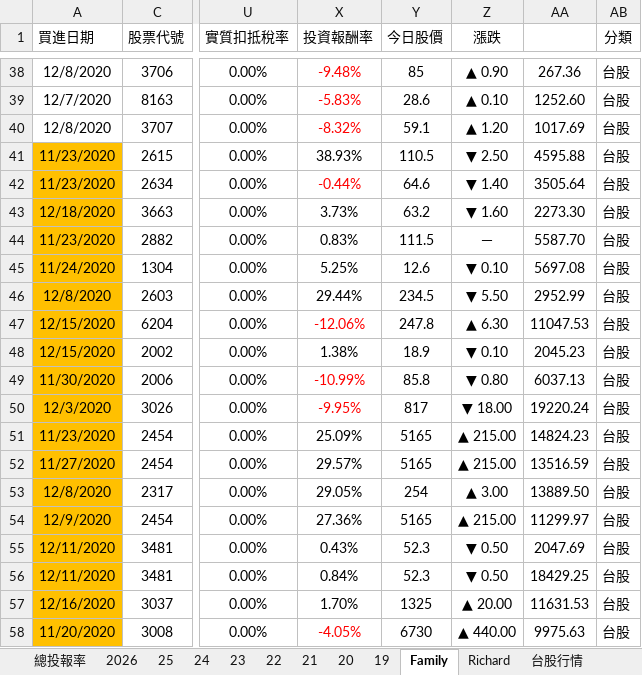
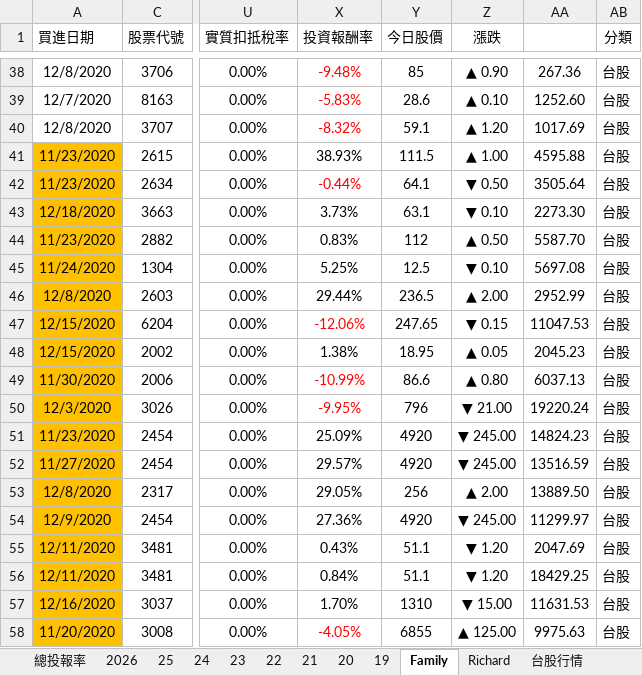
Before and after one commit to even182/family-streamlit-dashboard, an Excel workbook: data/family_data.xlsx, sheet Family, drawn as a sheet; only a part is shown, gaps mark what is left out; values as stored, in another font and other column widths than the file's, no borders; charts and pictures and conditional formats not drawn; the diff covers the shown part only; the diff names each change by its address in the sheet, - before the commit and + after, or states it on an @@ line.

Commit message:
update: family data (2026-10-06)

```diff
--- a/data/family_data.xlsx (sheet Family)
+++ b/data/family_data.xlsx (sheet Family)
-Y41 (今日股價): 110.5
+Y41 (今日股價): 111.5
-Z41 (漲跌): ▼ 2.50
+Z41 (漲跌): ▲ 1.00
-Y42 (今日股價): 64.6
+Y42 (今日股價): 64.1
-Z42 (漲跌): ▼ 1.40
+Z42 (漲跌): ▼ 0.50
-Y43 (今日股價): 63.2
+Y43 (今日股價): 63.1
-Z43 (漲跌): ▼ 1.60
+Z43 (漲跌): ▼ 0.10
-Y44 (今日股價): 111.5
+Y44 (今日股價): 112
-Z44 (漲跌): －
+Z44 (漲跌): ▲ 0.50
-Y45 (今日股價): 12.6
+Y45 (今日股價): 12.5
-Y46 (今日股價): 234.5
+Y46 (今日股價): 236.5
-Z46 (漲跌): ▼ 5.50
+Z46 (漲跌): ▲ 2.00
-Y47 (今日股價): 247.8
+Y47 (今日股價): 247.65
-Z47 (漲跌): ▲ 6.30
+Z47 (漲跌): ▼ 0.15
-Y48 (今日股價): 18.9
+Y48 (今日股價): 18.95
-Z48 (漲跌): ▼ 0.10
+Z48 (漲跌): ▲ 0.05
-Y49 (今日股價): 85.8
+Y49 (今日股價): 86.6
-Z49 (漲跌): ▼ 0.80
+Z49 (漲跌): ▲ 0.80
-Y50 (今日股價): 817
+Y50 (今日股價): 796
-Z50 (漲跌): ▼ 18.00
+Z50 (漲跌): ▼ 21.00
-Y51:Y52 (今日股價): 5165
+Y51:Y52 (今日股價): 4920
-Z51:Z52 (漲跌): ▲ 215.00
+Z51:Z52 (漲跌): ▼ 245.00
-Y53 (今日股價): 254
+Y53 (今日股價): 256
-Z53 (漲跌): ▲ 3.00
+Z53 (漲跌): ▲ 2.00
-Y54 (今日股價): 5165
+Y54 (今日股價): 4920
-Z54 (漲跌): ▲ 215.00
+Z54 (漲跌): ▼ 245.00
-Y55:Y56 (今日股價): 52.3
+Y55:Y56 (今日股價): 51.1
-Z55:Z56 (漲跌): ▼ 0.50
+Z55:Z56 (漲跌): ▼ 1.20
-Y57 (今日股價): 1325
+Y57 (今日股價): 1310
-Z57 (漲跌): ▲ 20.00
+Z57 (漲跌): ▼ 15.00
-Y58 (今日股價): 6730
+Y58 (今日股價): 6855
-Z58 (漲跌): ▲ 440.00
+Z58 (漲跌): ▲ 125.00
```
Also changed, not shown: 800 edited cells and cell formats elsewhere in this sheet, sheet 台股行情, sheet 2026, sheet Richard, sheet 21, sheet 25, sheet 24, 5 more sheets, hidden cells, charts or pictures.
